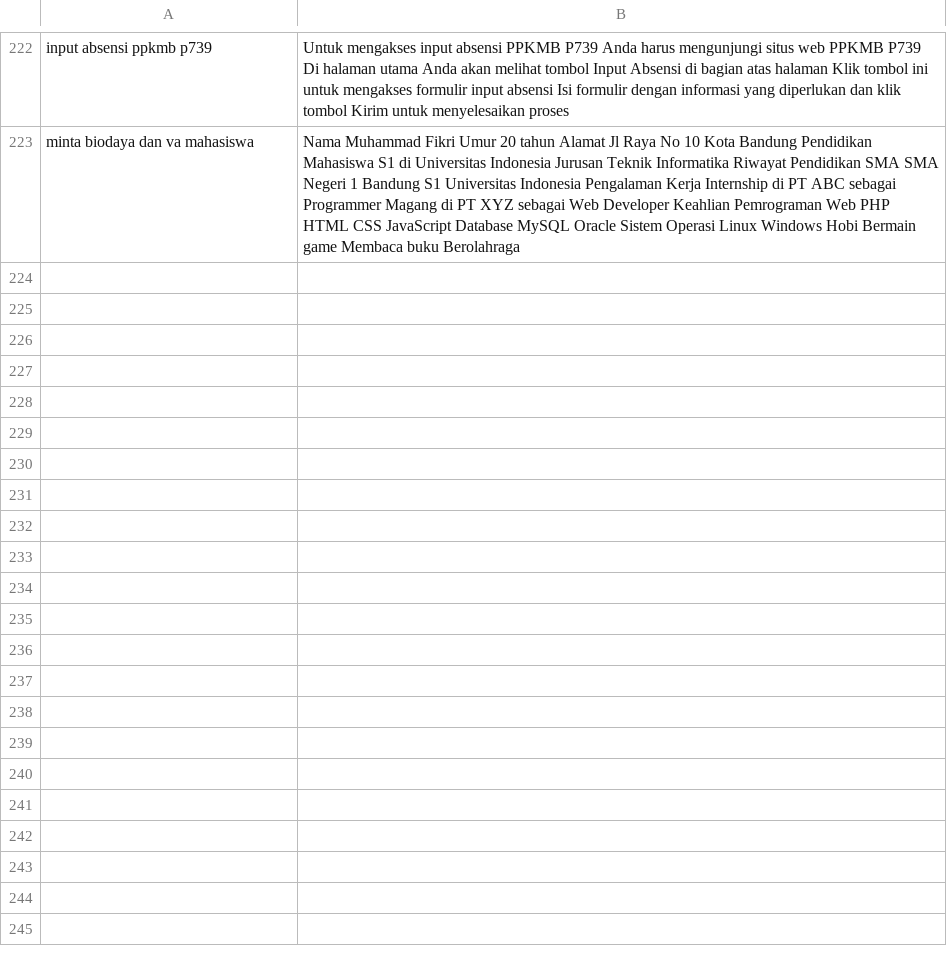
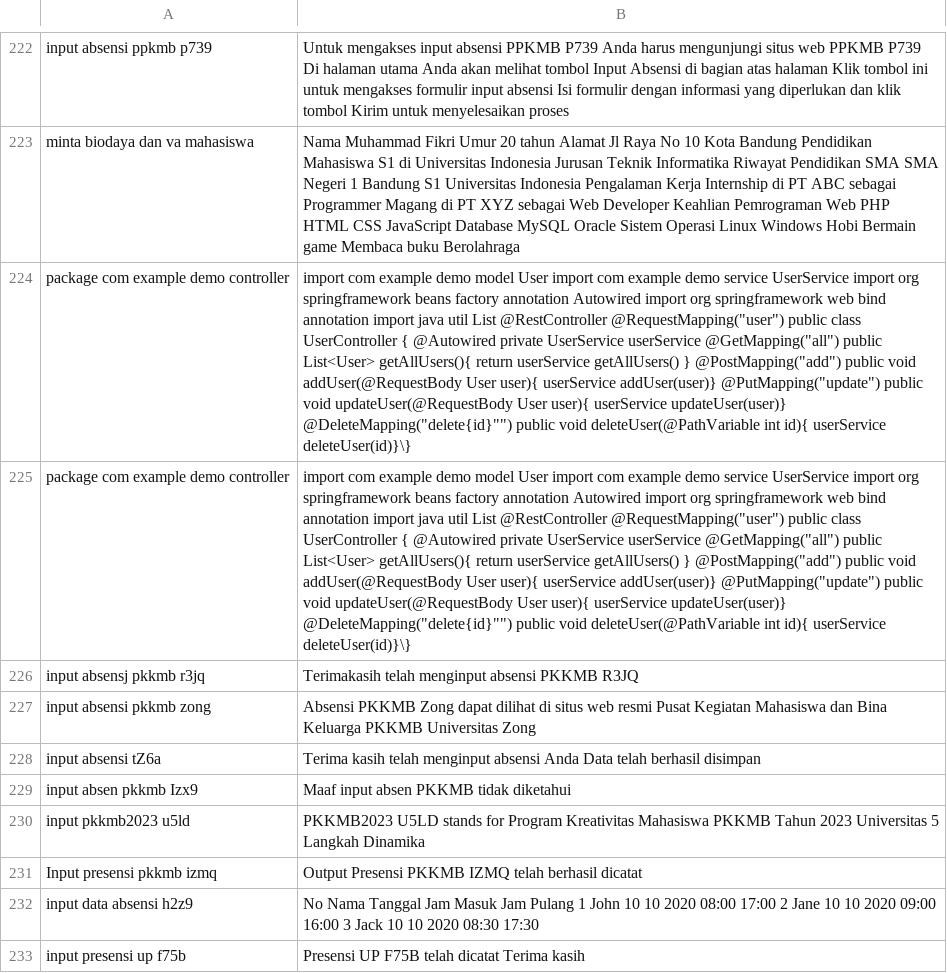
Before and after one commit to anakilang-ai/clean-dan-validasi-data, a CSV file: dataset/ratu-dataset/dataset-ratu.csv, drawn as a sheet; only a part is shown, gaps mark what is left out; the diff names each change by its address in the sheet, - before the commit and + after, or states it on an @@ line.

Commit message:
clean1

```diff
--- a/dataset/ratu-dataset/dataset-ratu.csv
+++ b/dataset/ratu-dataset/dataset-ratu.csv
+row 224: package com example demo controller | import com example demo model User import com example demo service UserService import org springframework beans factory annotation Autowired import org springframework web bind annotation import java util List @RestController @RequestMapping("user") public class UserController { @Autowired private UserService userService @GetMapping("all") public List<User> getAllUsers(){ return userService getAllUsers() } @PostMapping("add") public void addUser(@RequestBody User user){ userService addUser(user)} @PutMapping("update") public void updateUser(@RequestBody User user){ userService updateUser(user)} @DeleteMapping("delete{id}"") public void deleteUser(@PathVariable int id){ userService deleteUser(id)}\}
+row 225: package com example demo controller | import com example demo model User import com example demo service UserService import org springframework beans factory annotation Autowired import org springframework web bind annotation import java util List @RestController @RequestMapping("user") public class UserController { @Autowired private UserService userService @GetMapping("all") public List<User> getAllUsers(){ return userService getAllUsers() } @PostMapping("add") public void addUser(@RequestBody User user){ userService addUser(user)} @PutMapping("update") public void updateUser(@RequestBody User user){ userService updateUser(user)} @DeleteMapping("delete{id}"") public void deleteUser(@PathVariable int id){ userService deleteUser(id)}\}
+row 226: input absensj pkkmb r3jq | Terimakasih telah menginput absensi PKKMB R3JQ
+row 227: input absensi pkkmb zong | Absensi PKKMB Zong dapat dilihat di situs web resmi Pusat Kegiatan Mahasiswa dan Bina Keluarga PKKMB Universitas Zong
+row 228: input absensi tZ6a | Terima kasih telah menginput absensi Anda Data telah berhasil disimpan
+row 229: input absen pkkmb Izx9 | Maaf input absen PKKMB tidak diketahui
+row 230: input pkkmb2023 u5ld | PKKMB2023 U5LD stands for Program Kreativitas Mahasiswa PKKMB Tahun 2023 Universitas 5 Langkah Dinamika
+row 231: Input presensi pkkmb izmq | Output Presensi PKKMB IZMQ telah berhasil dicatat
+row 232: input data absensi h2z9 | No Nama Tanggal Jam Masuk Jam Pulang 1 John 10 10 2020 08:00 17:00 2 Jane 10 10 2020 09:00 16:00 3 Jack 10 10 2020 08:30 17:30
+row 233: input presensi up f75b | Presensi UP F75B telah dicatat Terima kasih
```
